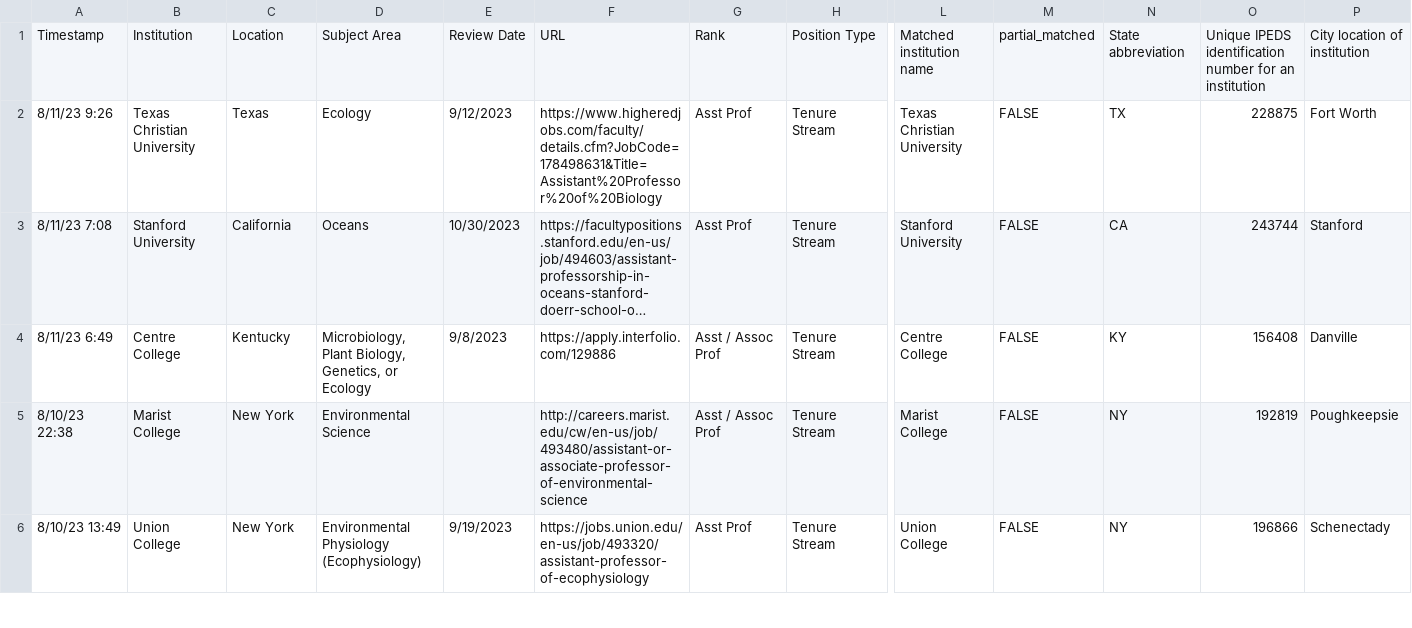
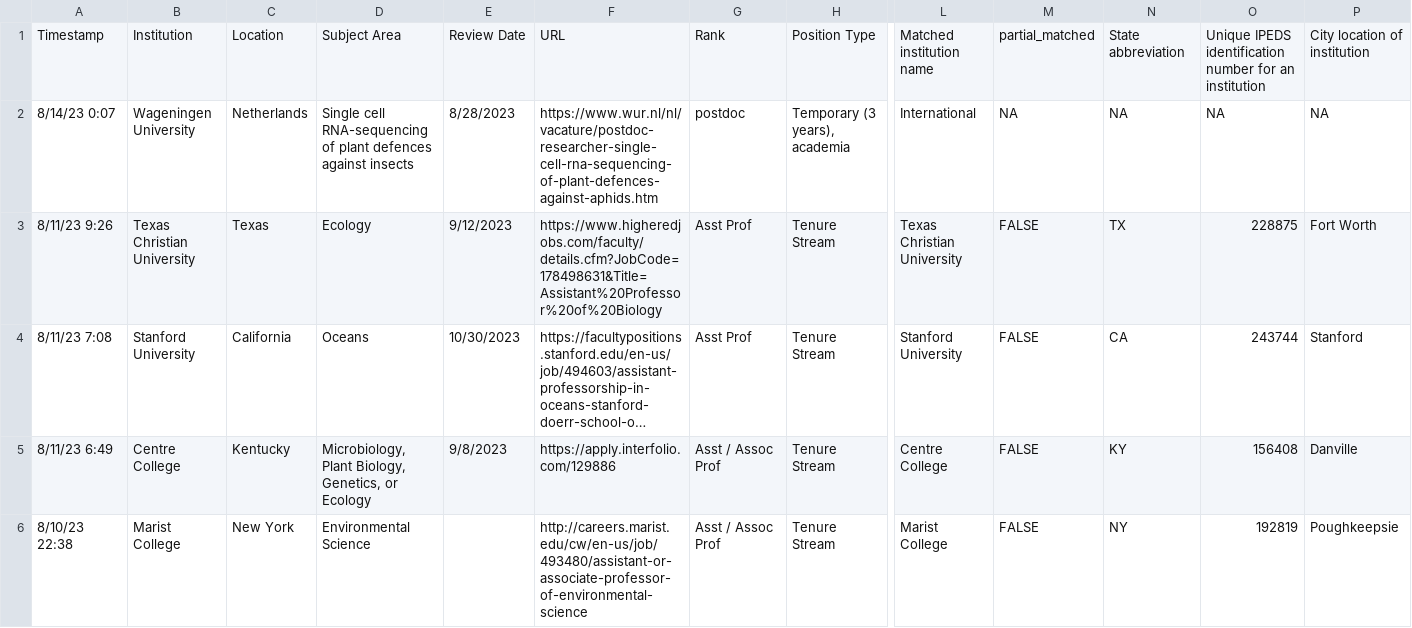
Before and after one commit to eddelbuettel/ecoevojobsR, a CSV file: data-raw/ecoevojobsR_faculty.csv, drawn as a sheet; only a part is shown, gaps mark what is left out; the shorter side is filled out with more unchanged rows; long unchanged cells end in …; rows hold the shown columns only; the diff names each change by its address in the sheet, - before the commit and + after, or states it on an @@ line.

```diff
--- a/data-raw/ecoevojobsR_faculty.csv
+++ b/data-raw/ecoevojobsR_faculty.csv
+row 2: 8/14/23 0:07 | Wageningen University | Netherlands | Single cell RNA-sequencing of plant defences against insects | 8/28/2023 | https://www.wur.nl/nl/vacature/postdoc-researcher-single-cell-rna-sequencing-of-plant-defences-against-aphids.htm | postdoc | Temporary (3 years), academia | International | NA | NA | NA | NA
```
Also changed, not shown: 1 other file.
